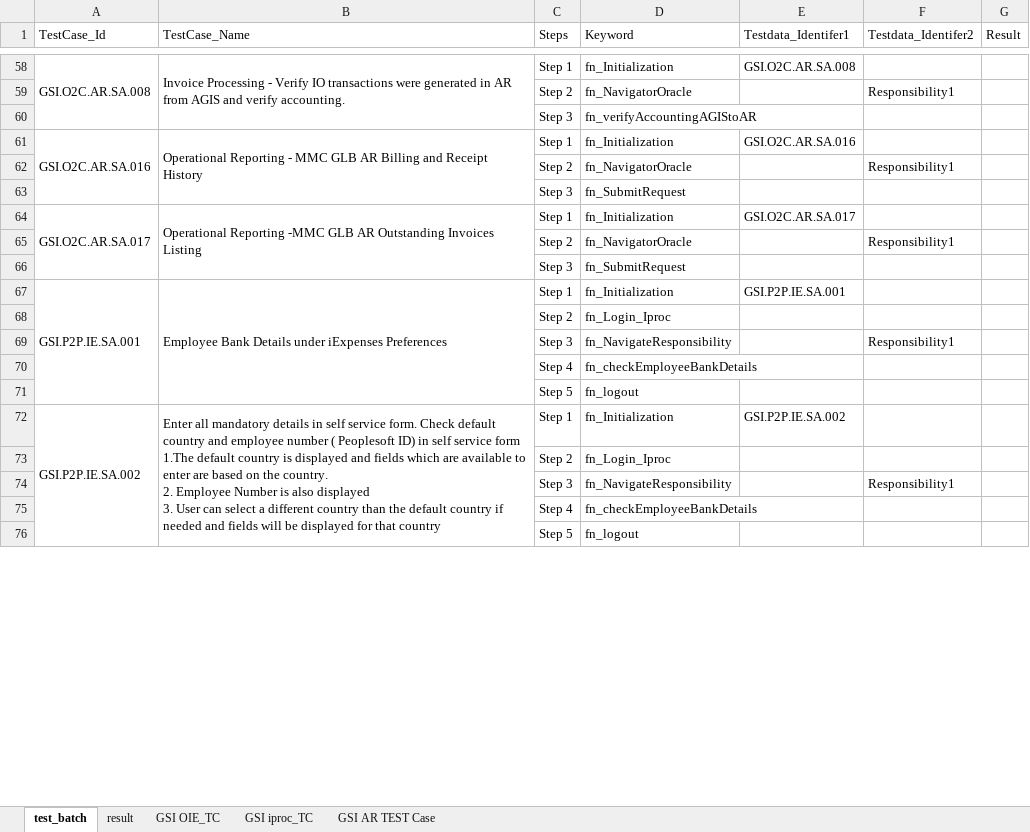
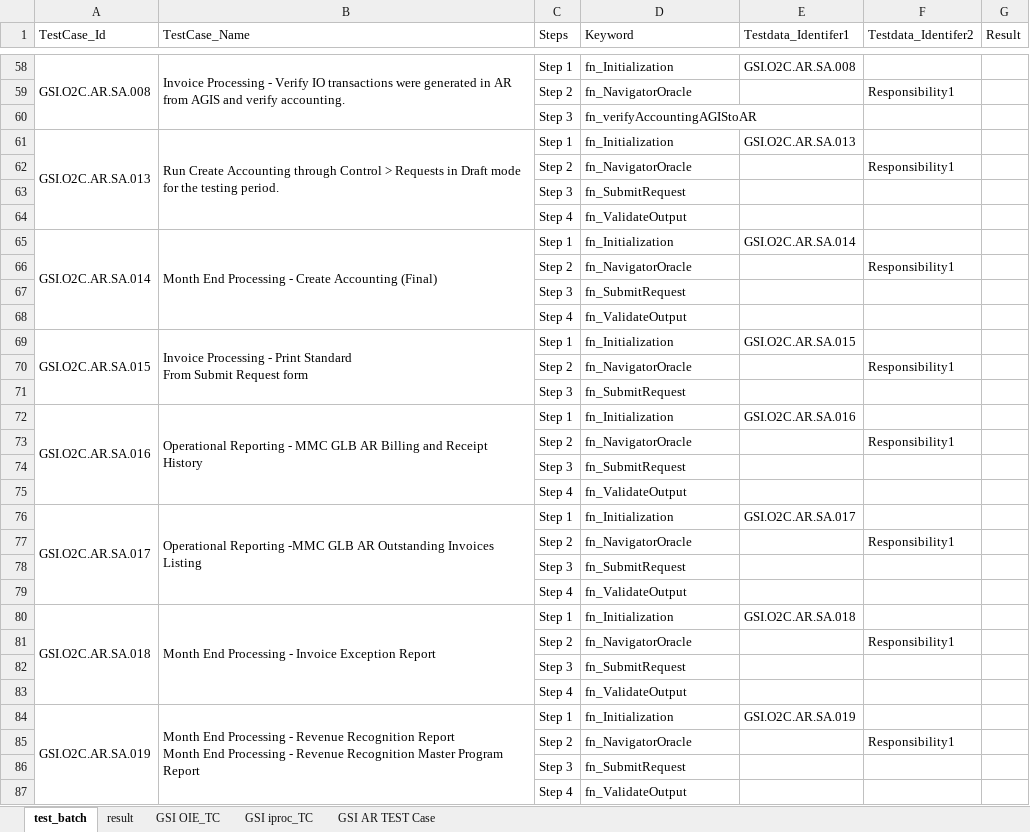
Before and after one commit to neemaprakhar/RISHybridFramework, an Excel workbook: Test_Scenario/RIS_TestCase.xlsx, sheet test_batch, drawn as a sheet; only a part is shown, gaps mark what is left out; values as stored, in another font and other column widths than the file's, no cell formats; removed rows and columns are numbered as before the commit, all else as after; ↵ is a line break in a cell; the diff covers the shown part only; the diff names each change by its address in the sheet, - before the commit and + after, or states it on an @@ line.

Commit message:
12-Nov-21 :AR code merger for all the test cases and updated Test data ,Scenario file

```diff
--- a/Test_Scenario/RIS_TestCase.xlsx (sheet test_batch)
+++ b/Test_Scenario/RIS_TestCase.xlsx (sheet test_batch)
+row 61: GSI.O2C.AR.SA.013 | Run Create Accounting through Control > Requests in Draft mode for the testing period. | Step 1 | fn_Initialization | GSI.O2C.AR.SA.013
+row 62:  |  | Step 2 | fn_NavigatorOracle |  | Responsibility1
+row 63:  |  | Step 3 | fn_SubmitRequest
+row 64:  |  | Step 4 | fn_ValidateOutput
+row 65: GSI.O2C.AR.SA.014 | Month End Processing - Create Accounting (Final) | Step 1 | fn_Initialization | GSI.O2C.AR.SA.014
+row 66:  |  | Step 2 | fn_NavigatorOracle |  | Responsibility1
+row 67:  |  | Step 3 | fn_SubmitRequest
+row 68:  |  | Step 4 | fn_ValidateOutput
+row 69: GSI.O2C.AR.SA.015 | Invoice Processing - Print Standard ↵ From Submit Request form | Step 1 | fn_Initialization | GSI.O2C.AR.SA.015
+row 70:  |  | Step 2 | fn_NavigatorOracle |  | Responsibility1
+row 71:  |  | Step 3 | fn_SubmitRequest
+row 75:  |  | Step 4 | fn_ValidateOutput
+row 79:  |  | Step 4 | fn_ValidateOutput
-A80 (TestCase_Id): GSI.P2P.IE.SA.001
+A80 (TestCase_Id): GSI.O2C.AR.SA.018
-B80 (TestCase_Name): Employee Bank Details under iExpenses Preferences
+B80 (TestCase_Name): Month End Processing - Invoice Exception Report
-E80 (Testdata_Identifer1): GSI.P2P.IE.SA.001
+E80 (Testdata_Identifer1): GSI.O2C.AR.SA.018
-row 68:  |  | Step 2 | fn_Login_Iproc
-C81 (Steps): Step 3
+C81 (Steps): Step 2
-D81 (Keyword): fn_NavigateResponsibility
+D81 (Keyword): fn_NavigatorOracle
+row 82:  |  | Step 3 | fn_SubmitRequest
-D83 (Keyword): fn_checkEmployeeBankDetails
+D83 (Keyword): fn_ValidateOutput
-row 71:  |  | Step 5 | fn_logout
-A84 (TestCase_Id): GSI.P2P.IE.SA.002
+A84 (TestCase_Id): GSI.O2C.AR.SA.019
-B84 (TestCase_Name): Enter all mandatory details in self service form. Check default country and employee number ( Peoplesoft ID) in self service form ↵ 1.The default country is displayed and fields which are available to enter are based on the country. ↵ 2. Employee Number is also displayed ↵ 3. User can select a different country than the default country if needed and fields will be displayed for that country
+B84 (TestCase_Name): Month End Processing - Revenue Recognition Report ↵ Month End Processing - Revenue Recognition Master Program Report
-E84 (Testdata_Identifer1): GSI.P2P.IE.SA.002
+E84 (Testdata_Identifer1): GSI.O2C.AR.SA.019
-row 73:  |  | Step 2 | fn_Login_Iproc
-C85 (Steps): Step 3
+C85 (Steps): Step 2
-D85 (Keyword): fn_NavigateResponsibility
+D85 (Keyword): fn_NavigatorOracle
+row 86:  |  | Step 3 | fn_SubmitRequest
-D87 (Keyword): fn_checkEmployeeBankDetails
+D87 (Keyword): fn_ValidateOutput
-row 76:  |  | Step 5 | fn_logout
```
Also changed, not shown: 2 added rows, 36 removed rows, 6 edited cells and merged cells elsewhere in this sheet, sheet result, sheet GSI AR TEST Case, sheet GSI OIE_TC, sheet GSI iproc_TC, cell formats, 7 other files.
